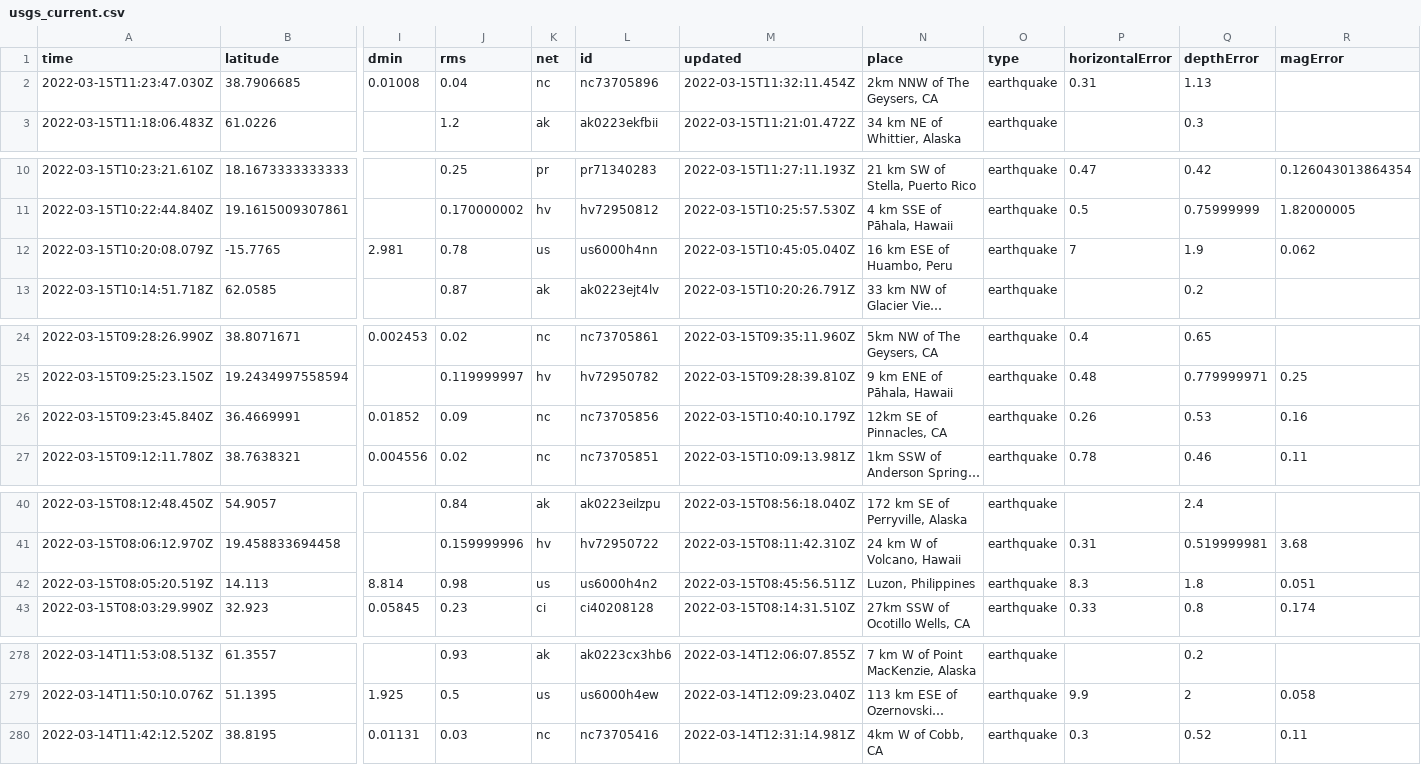
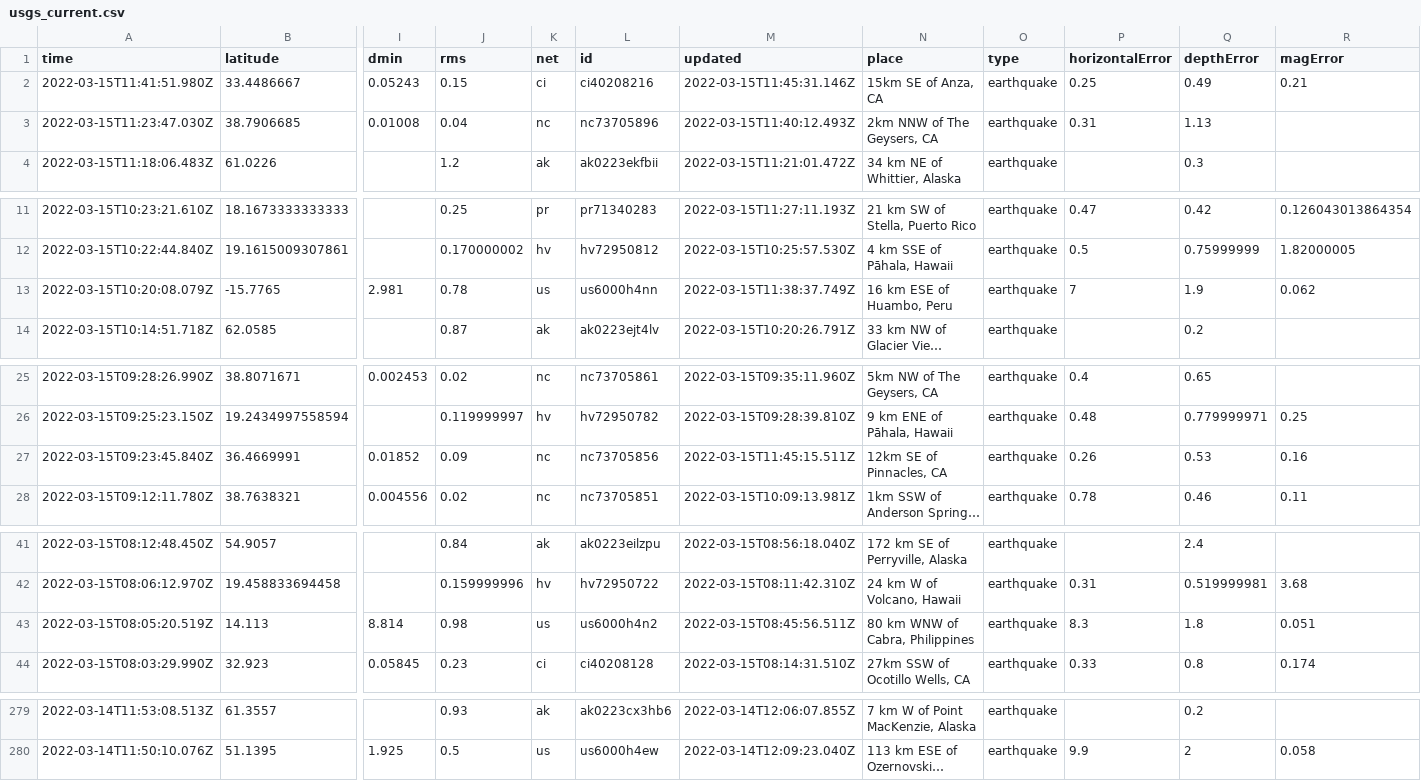
Before and after one commit to adriandgarcia/nicar2022_github_actions, a CSV file: usgs_current.csv, drawn as a sheet; only a part is shown, gaps mark what is left out; long unchanged cells end in …; removed rows and columns are numbered as before the commit, all else as after; rows hold the shown columns only; the diff covers the shown part only; the diff names each change by its address in the sheet, - before the commit and + after, or states it on an @@ line.

```diff
--- a/usgs_current.csv
+++ b/usgs_current.csv
+row 2: 2022-03-15T11:41:51.980Z | 33.4486667 | 0.05243 | 0.15 | ci | ci40208216 | 2022-03-15T11:45:31.146Z | 15km SE of Anza, CA | earthquake | 0.25 | 0.49 | 0.21
-M3 (updated): 2022-03-15T11:32:11.454Z
+M3 (updated): 2022-03-15T11:40:12.493Z
-M13 (updated): 2022-03-15T10:45:05.040Z
+M13 (updated): 2022-03-15T11:38:37.749Z
-M27 (updated): 2022-03-15T10:40:10.179Z
+M27 (updated): 2022-03-15T11:45:15.511Z
-N43 (place): Luzon, Philippines
+N43 (place): 80 km WNW of Cabra, Philippines
-row 280: 2022-03-14T11:42:12.520Z | 38.8195 | 0.01131 | 0.03 | nc | nc73705416 | 2022-03-14T12:31:14.981Z | 4km W of Cobb, CA | earthquake | 0.3 | 0.52 | 0.11
```
Also changed, not shown: 7 edited cells elsewhere in this file, usgs_main.csv.
